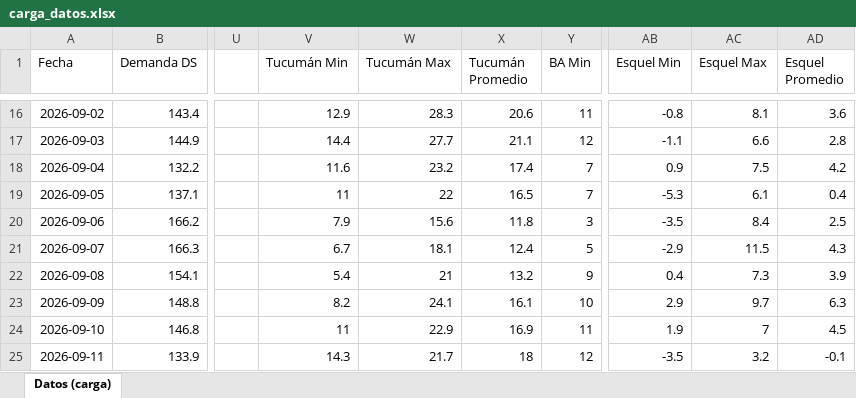
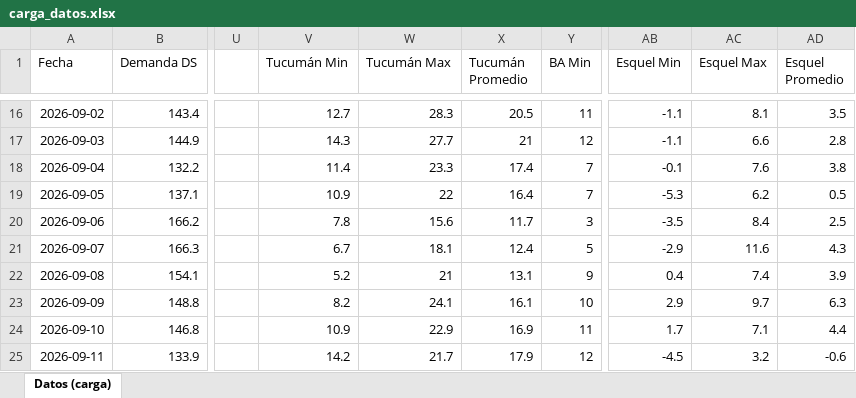
Before and after one commit to mpodeley/estado-red-gas, an Excel workbook: data/carga_datos.xlsx, sheet Datos (carga), drawn as a sheet; only a part is shown, gaps mark what is left out; values as stored, in another font and other column widths than the file's, no borders; the diff covers the shown part only; the diff names each change by its address in the sheet, - before the commit and + after, or states it on an @@ line.

```diff
--- a/data/carga_datos.xlsx (sheet Datos (carga))
+++ b/data/carga_datos.xlsx (sheet Datos (carga))
-V16 (Tucumán Min): 12.9
+V16 (Tucumán Min): 12.7
-X16 (Tucumán Promedio): 20.6
+X16 (Tucumán Promedio): 20.5
-AB16 (Esquel Min): -0.8
+AB16 (Esquel Min): -1.1
-AD16 (Esquel Promedio): 3.6
+AD16 (Esquel Promedio): 3.5
-V17 (Tucumán Min): 14.4
+V17 (Tucumán Min): 14.3
-X17 (Tucumán Promedio): 21.1
+X17 (Tucumán Promedio): 21
-V18 (Tucumán Min): 11.6
+V18 (Tucumán Min): 11.4
-W18 (Tucumán Max): 23.2
+W18 (Tucumán Max): 23.3
-AB18 (Esquel Min): 0.9
+AB18 (Esquel Min): -0.1
-AC18 (Esquel Max): 7.5
+AC18 (Esquel Max): 7.6
-AD18 (Esquel Promedio): 4.2
+AD18 (Esquel Promedio): 3.8
-V19 (Tucumán Min): 11
+V19 (Tucumán Min): 10.9
-X19 (Tucumán Promedio): 16.5
+X19 (Tucumán Promedio): 16.4
-AC19 (Esquel Max): 6.1
+AC19 (Esquel Max): 6.2
-AD19 (Esquel Promedio): 0.4
+AD19 (Esquel Promedio): 0.5
-V20 (Tucumán Min): 7.9
+V20 (Tucumán Min): 7.8
-X20 (Tucumán Promedio): 11.8
+X20 (Tucumán Promedio): 11.7
-AC21 (Esquel Max): 11.5
+AC21 (Esquel Max): 11.6
-V22 (Tucumán Min): 5.4
+V22 (Tucumán Min): 5.2
-X22 (Tucumán Promedio): 13.2
+X22 (Tucumán Promedio): 13.1
-AC22 (Esquel Max): 7.3
+AC22 (Esquel Max): 7.4
-V24 (Tucumán Min): 11
+V24 (Tucumán Min): 10.9
-AB24 (Esquel Min): 1.9
+AB24 (Esquel Min): 1.7
-AC24 (Esquel Max): 7
+AC24 (Esquel Max): 7.1
-AD24 (Esquel Promedio): 4.5
+AD24 (Esquel Promedio): 4.4
-V25 (Tucumán Min): 14.3
+V25 (Tucumán Min): 14.2
-X25 (Tucumán Promedio): 18
+X25 (Tucumán Promedio): 17.9
-AB25 (Esquel Min): -3.5
+AB25 (Esquel Min): -4.5
-AD25 (Esquel Promedio): -0.1
+AD25 (Esquel Promedio): -0.6
```
Also changed, not shown: 121 edited cells elsewhere in this sheet, 34 other files.
